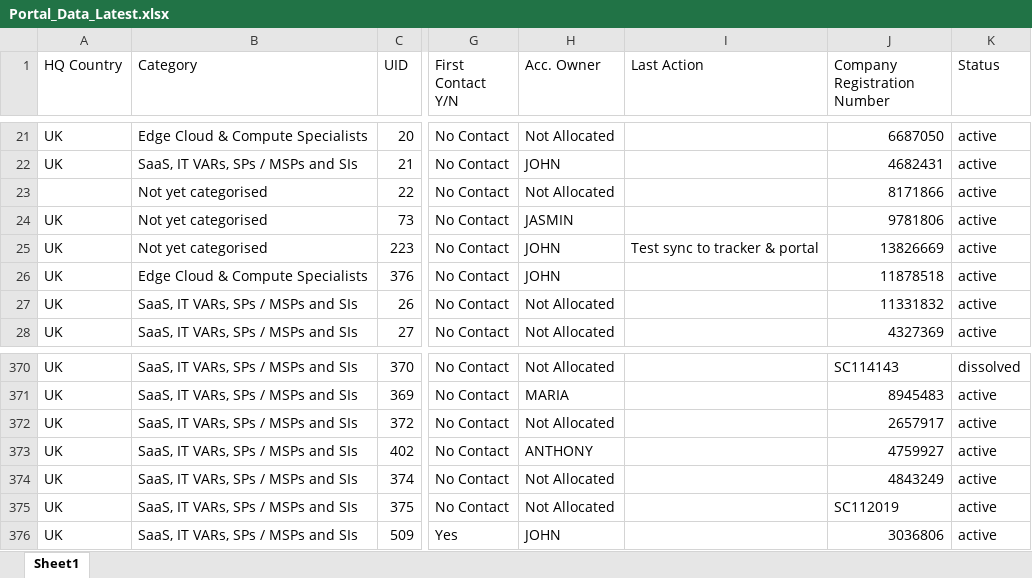
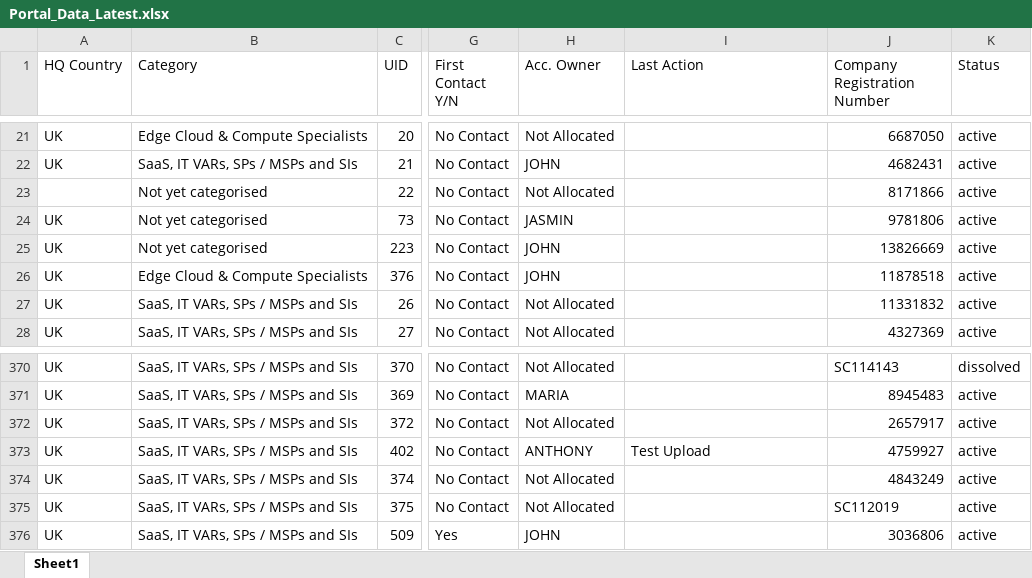
Before and after one commit to jcmariani1199-dot/AIDCPortalv2, an Excel workbook: attached_assets/Portal_Data_Latest.xlsx, sheet Sheet1, drawn as a sheet; only a part is shown, gaps mark what is left out; values as stored, in another font and other column widths than the file's, no borders; the diff names each change by its address in the sheet, - before the commit and + after, or states it on an @@ line.

Commit message:
Automated portal data update on 10/17/2025 12:03:03

```diff
--- a/attached_assets/Portal_Data_Latest.xlsx (sheet Sheet1)
+++ b/attached_assets/Portal_Data_Latest.xlsx (sheet Sheet1)
-I25 (Last Action): Test sync to tracker & portal
+I25 (Last Action): (empty)
-I373 (Last Action): (empty)
+I373 (Last Action): Test Upload
```
